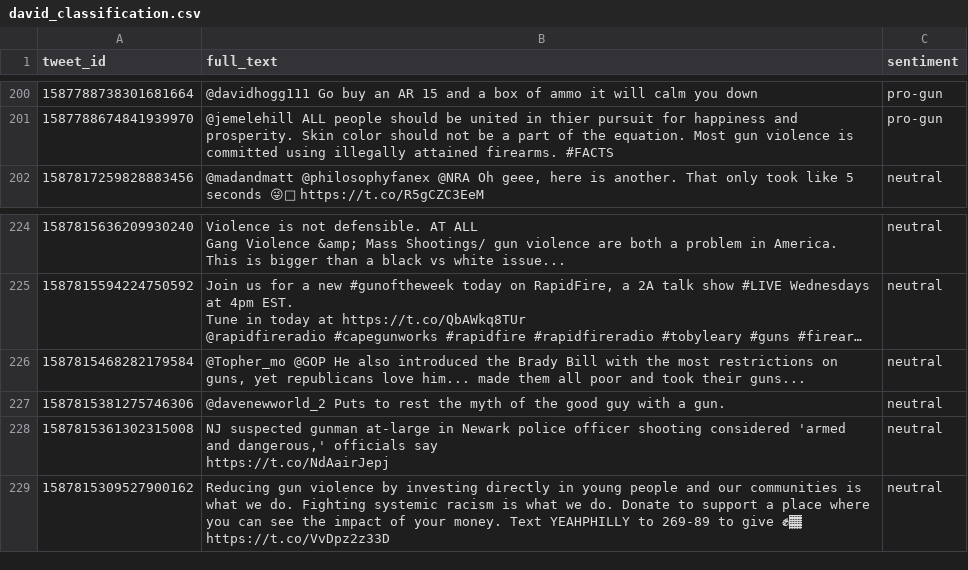
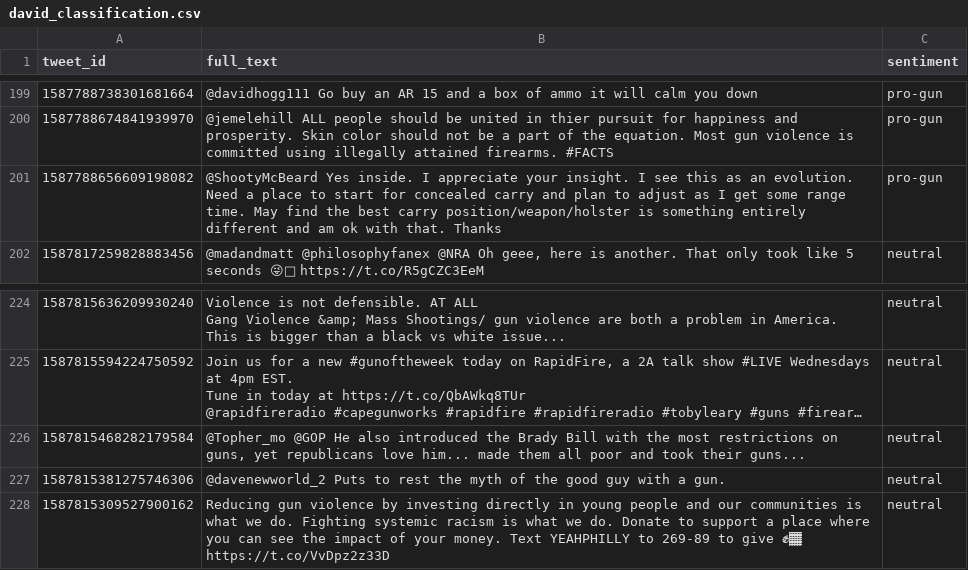
Before and after one commit to mrmarken/sentiment_analysis_fproject, a CSV file: contributors/david/david_classification.csv, drawn as a sheet; only a part is shown, gaps mark what is left out; long unchanged cells end in …; removed rows and columns are numbered as before the commit, all else as after; ↵ is a line break in a cell; the diff covers the shown part only; the diff names each change by its address in the sheet, - before the commit and + after, or states it on an @@ line.

```diff
--- a/contributors/david/david_classification.csv
+++ b/contributors/david/david_classification.csv
+row 201: 1587788656609198082 | @ShootyMcBeard Yes inside. I appreciate your insight. I see this as an evolution. Need a place to start for concealed carry and plan to adjust as I get some range time. May find the best carry position/weapon/holster is something entirely different and am ok with that. Thanks | pro-gun
-row 228: 1587815361302315008 | NJ suspected gunman at-large in Newark police officer shooting considered 'armed and dangerous,' officials say ↵ https://t.co/NdAairJepj | neutral
```
Also changed, not shown: 4 added rows and 4 removed rows elsewhere in this file, contributors/david/david_sentiment_analysis.csv.
